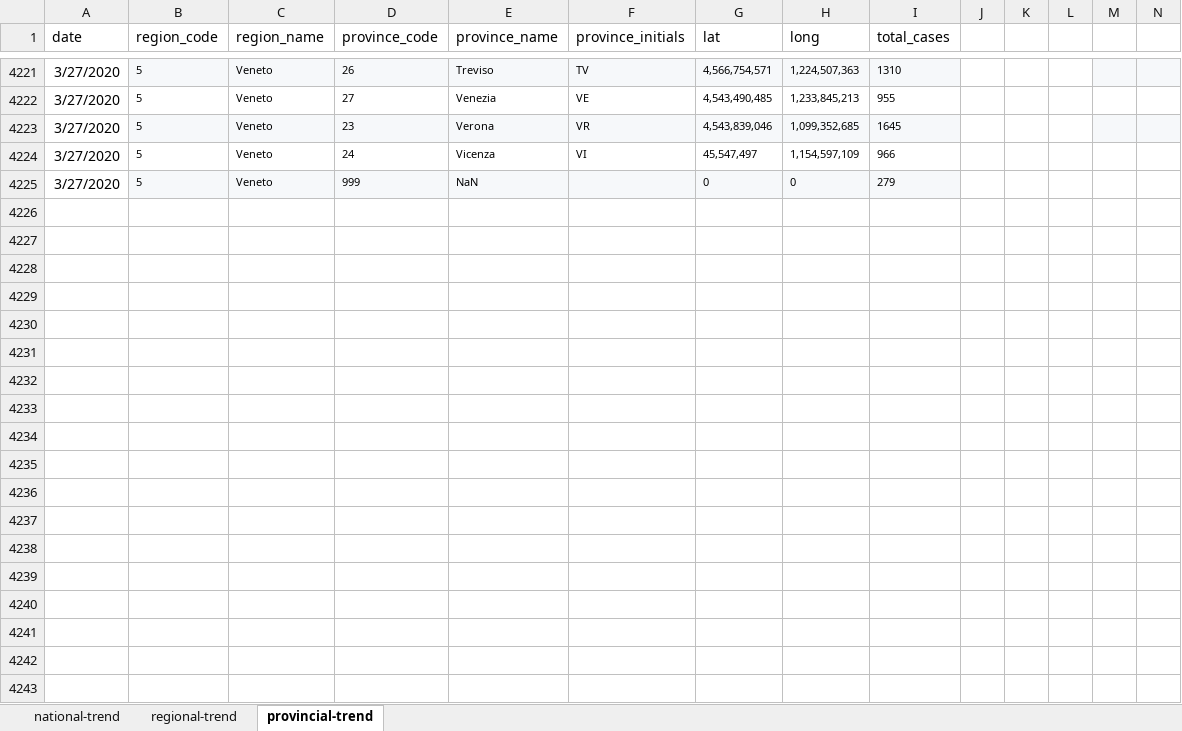
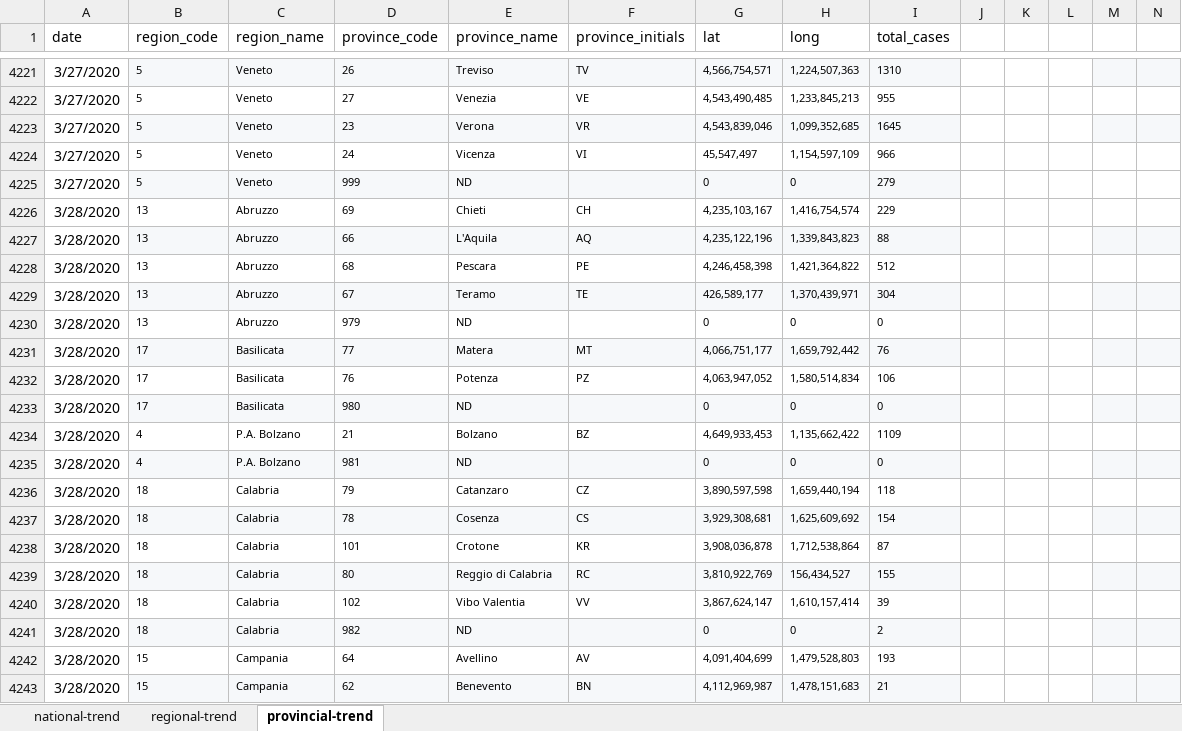
Before and after one commit to pcm-dpc/COVID-19, an Excel workbook: daily_report_ENG/COVID19-ITA-DB.xlsx, sheet provincial-trend, drawn as a sheet; only a part is shown, gaps mark what is left out; values as stored, in another font and other column widths than the file's, no borders; the diff covers the shown part only; the diff names each change by its address in the sheet, - before the commit and + after, or states it on an @@ line.

```diff
--- a/daily_report_ENG/COVID19-ITA-DB.xlsx (sheet provincial-trend)
+++ b/daily_report_ENG/COVID19-ITA-DB.xlsx (sheet provincial-trend)
-E4225 (province_name): NaN
+E4225 (province_name): ND
+row 4226: 3/28/2020 | 13 | Abruzzo | 69 | Chieti | CH | 4,235,103,167 | 1,416,754,574 | 229
+row 4227: 3/28/2020 | 13 | Abruzzo | 66 | L'Aquila | AQ | 4,235,122,196 | 1,339,843,823 | 88
+row 4228: 3/28/2020 | 13 | Abruzzo | 68 | Pescara | PE | 4,246,458,398 | 1,421,364,822 | 512
+row 4229: 3/28/2020 | 13 | Abruzzo | 67 | Teramo | TE | 426,589,177 | 1,370,439,971 | 304
+row 4230: 3/28/2020 | 13 | Abruzzo | 979 | ND |  | 0 | 0 | 0
+row 4231: 3/28/2020 | 17 | Basilicata | 77 | Matera | MT | 4,066,751,177 | 1,659,792,442 | 76
+row 4232: 3/28/2020 | 17 | Basilicata | 76 | Potenza | PZ | 4,063,947,052 | 1,580,514,834 | 106
+row 4233: 3/28/2020 | 17 | Basilicata | 980 | ND |  | 0 | 0 | 0
+row 4234: 3/28/2020 | 4 | P.A. Bolzano | 21 | Bolzano | BZ | 4,649,933,453 | 1,135,662,422 | 1109
+row 4235: 3/28/2020 | 4 | P.A. Bolzano | 981 | ND |  | 0 | 0 | 0
+row 4236: 3/28/2020 | 18 | Calabria | 79 | Catanzaro | CZ | 3,890,597,598 | 1,659,440,194 | 118
+row 4237: 3/28/2020 | 18 | Calabria | 78 | Cosenza | CS | 3,929,308,681 | 1,625,609,692 | 154
+row 4238: 3/28/2020 | 18 | Calabria | 101 | Crotone | KR | 3,908,036,878 | 1,712,538,864 | 87
+row 4239: 3/28/2020 | 18 | Calabria | 80 | Reggio di Calabria | RC | 3,810,922,769 | 156,434,527 | 155
+row 4240: 3/28/2020 | 18 | Calabria | 102 | Vibo Valentia | VV | 3,867,624,147 | 1,610,157,414 | 39
+row 4241: 3/28/2020 | 18 | Calabria | 982 | ND |  | 0 | 0 | 2
+row 4242: 3/28/2020 | 15 | Campania | 64 | Avellino | AV | 4,091,404,699 | 1,479,528,803 | 193
+row 4243: 3/28/2020 | 15 | Campania | 62 | Benevento | BN | 4,112,969,987 | 1,478,151,683 | 21
```
Also changed, not shown: 111 added rows and 692 edited cells elsewhere in this sheet, sheet regional-trend, sheet national-trend, 2 other files.
